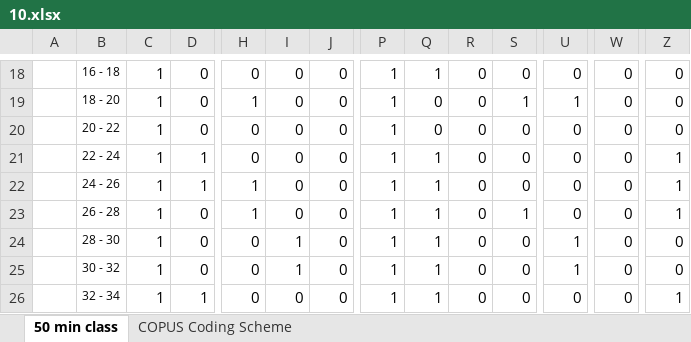
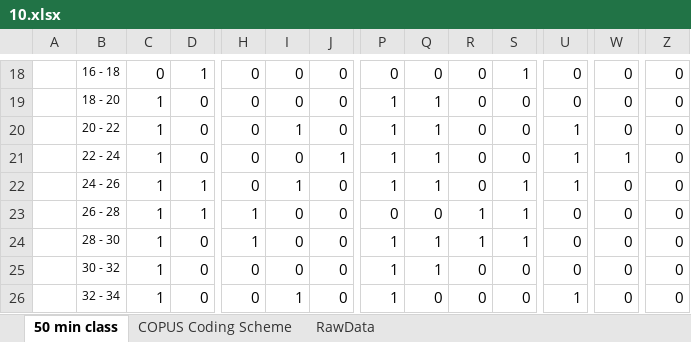
Before and after one commit to Christian-TechUCM/Fleiss-Kappa, an Excel workbook: Testfiles/10.xlsx, sheet 50 min class, drawn as a sheet; only a part is shown, gaps mark what is left out; values as stored, in another font and other column widths than the file's, no borders; the diff covers the shown part only; the diff names each change by its address in the sheet, - before the commit and + after, or states it on an @@ line.

```diff
--- a/Testfiles/10.xlsx (sheet 50 min class)
+++ b/Testfiles/10.xlsx (sheet 50 min class)
+sheet tab: RawData
-C18: 1
+C18: 0
-D18: 0
+D18: 1
-P18: 1
+P18: 0
-Q18: 1
+Q18: 0
-S18: 0
+S18: 1
-H19: 1
+H19: 0
-Q19:Q20: 0
+Q19:Q20: 1
-S19: 1
+S19: 0
-U19: 1
+U19: 0
-I20: 0
+I20: 1
-U20:U22: 0
+U20:U22: 1
-D21: 1
+D21: 0
-J21: 0
+J21: 1
-W21: 0
+W21: 1
-Z21:Z23: 1
+Z21:Z23: 0
-H22: 1
+H22: 0
-I22: 0
+I22: 1
-S22: 0
+S22: 1
-D23: 0
+D23: 1
-P23: 1
+P23: 0
-Q23: 1
+Q23: 0
-R23:R24: 0
+R23:R24: 1
-H24: 0
+H24: 1
-I24:I25: 1
+I24:I25: 0
-S24: 0
+S24: 1
-U24:U25: 1
+U24:U25: 0
-D26: 1
+D26: 0
-I26: 0
+I26: 1
-Q26: 1
+Q26: 0
-U26: 0
+U26: 1
-Z26: 1
+Z26: 0
```
Also changed, not shown: 60 edited cells elsewhere in this sheet, charts or pictures, Testfiles/1.xlsx, Testfiles/3.xlsx, 25 other files.
